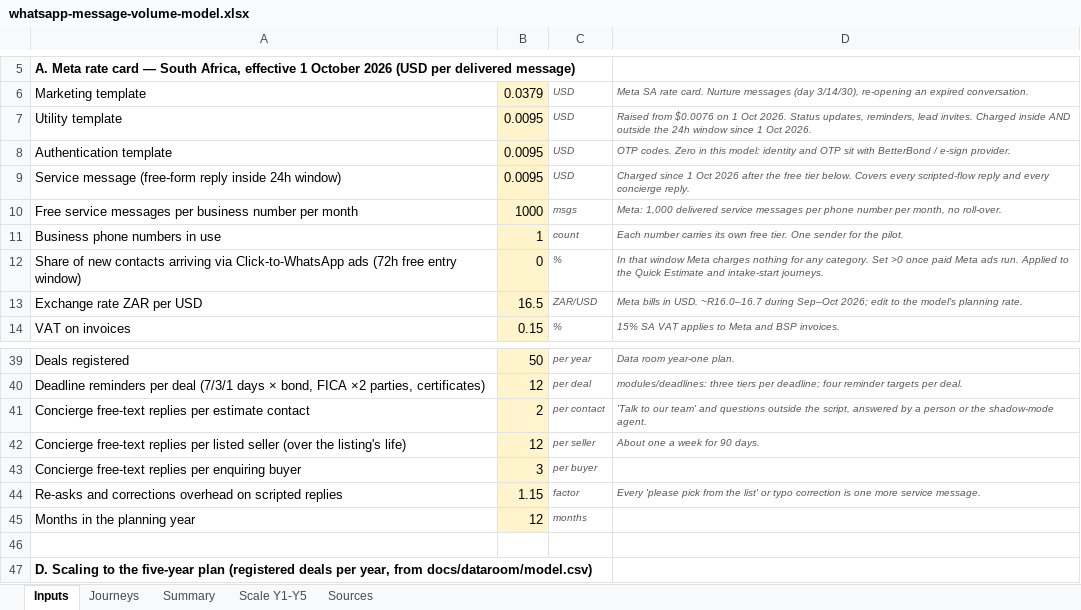
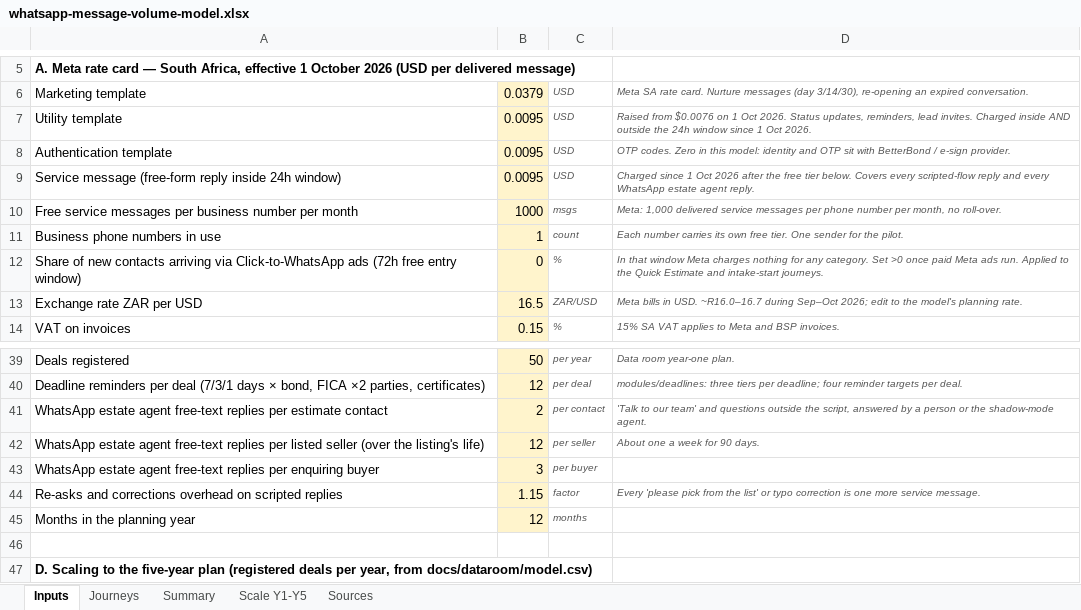
Before and after one commit to getluckyjo/SoldDirect, an Excel workbook: docs/whatsapp-message-volume-model.xlsx, sheet Inputs, drawn as a sheet; only a part is shown, gaps mark what is left out; values as stored, in another font and other column widths than the file's, no borders; the diff names each change by its address in the sheet, - before the commit and + after, or states it on an @@ line.

```diff
--- a/docs/whatsapp-message-volume-model.xlsx (sheet Inputs)
+++ b/docs/whatsapp-message-volume-model.xlsx (sheet Inputs)
-D9: …and every concierge reply.
+D9: …and every WhatsApp estate agent reply.
-A41: Concierge free-text replies…
+A41: WhatsApp estate agent free-text replies…
-A42: Concierge free-text replies…
+A42: WhatsApp estate agent free-text replies…
-A43: Concierge free-text replies…
+A43: WhatsApp estate agent free-text replies…
```
Also changed, not shown: sheet Journeys, sheet Sources, 47 other files.
